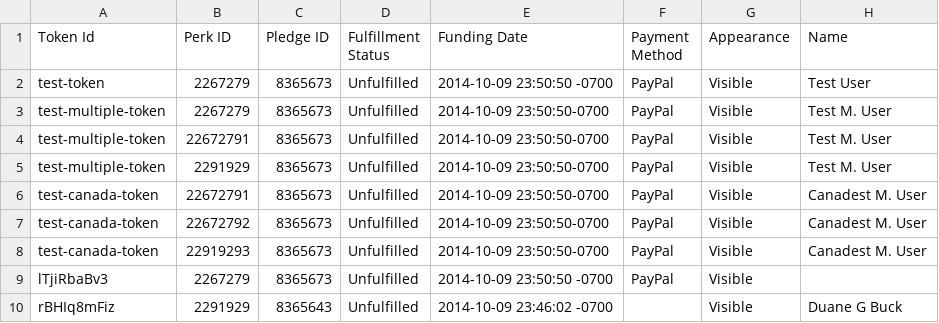
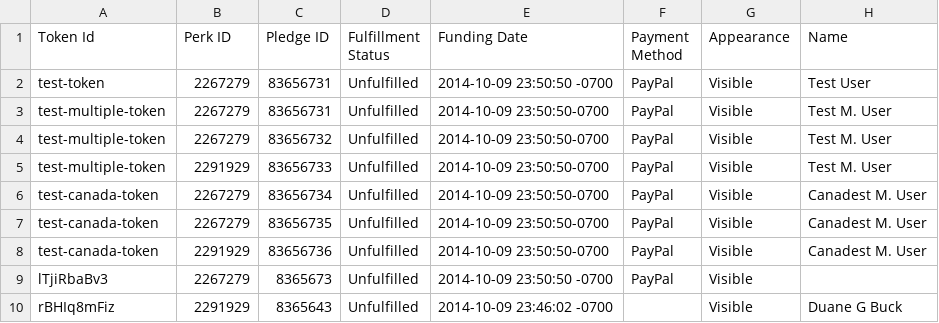
Before and after one commit to hanzoai/commerce, a CSV file: resources/contributions.csv, drawn as a sheet; only a part is shown; the diff names each change by its address in the sheet, - before the commit and + after, or states it on an @@ line.

```diff
--- a/resources/contributions.csv
+++ b/resources/contributions.csv
-C2:C3 (Pledge ID): 8365673
+C2:C3 (Pledge ID): 83656731
-B4 (Perk ID): 22672791
+B4 (Perk ID): 2267279
-C4 (Pledge ID): 8365673
+C4 (Pledge ID): 83656732
-C5 (Pledge ID): 8365673
+C5 (Pledge ID): 83656733
-B6 (Perk ID): 22672791
+B6 (Perk ID): 2267279
-C6 (Pledge ID): 8365673
+C6 (Pledge ID): 83656734
-B7 (Perk ID): 22672792
+B7 (Perk ID): 2267279
-C7 (Pledge ID): 8365673
+C7 (Pledge ID): 83656735
-B8 (Perk ID): 22919293
+B8 (Perk ID): 2291929
-C8 (Pledge ID): 8365673
+C8 (Pledge ID): 83656736
```
Also changed, not shown: 2 other files.
